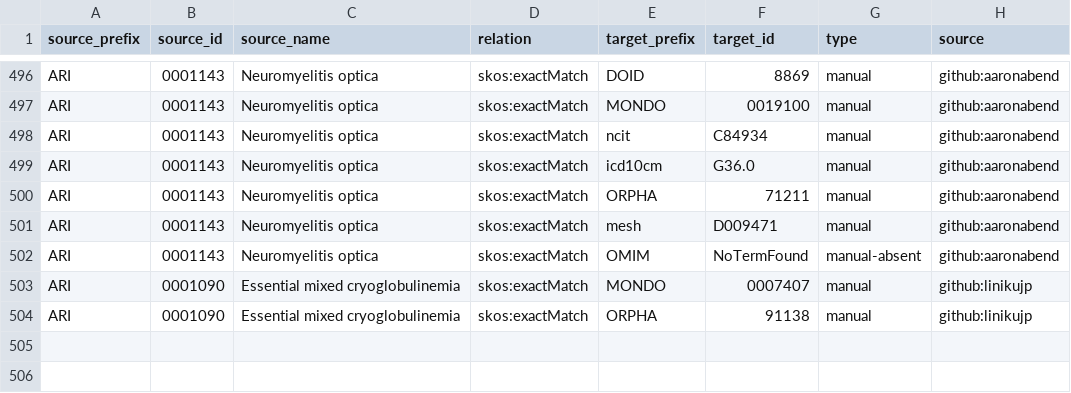
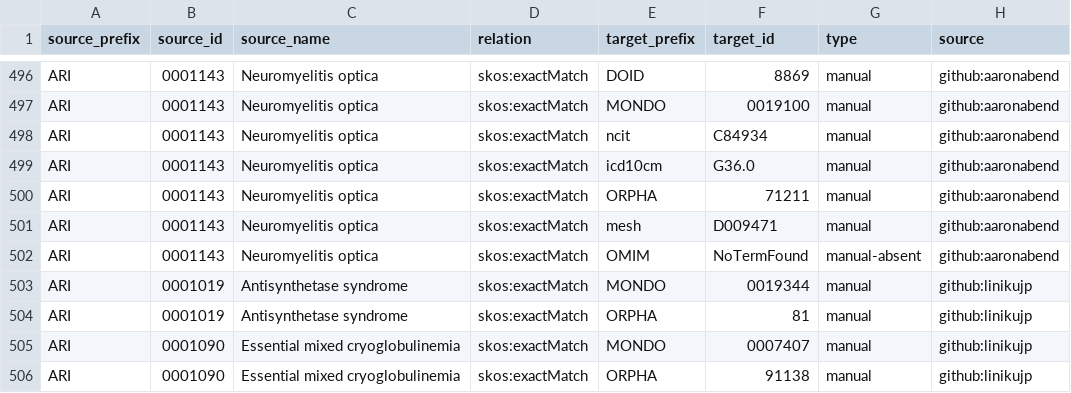
Before and after one commit to KrishnaTO/ARI, a TSV file: mappings/ari.equivalencies.tsv, drawn as a sheet; only a part is shown, gaps mark what is left out; the diff names each change by its address in the sheet, - before the commit and + after, or states it on an @@ line.

```diff
--- a/mappings/ari.equivalencies.tsv
+++ b/mappings/ari.equivalencies.tsv
+row 503: ARI | 0001019 | Antisynthetase syndrome | skos:exactMatch | MONDO | 0019344 | manual | github:linikujp
+row 504: ARI | 0001019 | Antisynthetase syndrome | skos:exactMatch | ORPHA | 81 | manual | github:linikujp
```
Also changed, not shown: mappings/ari.sssom.tsv, 1 other file.
